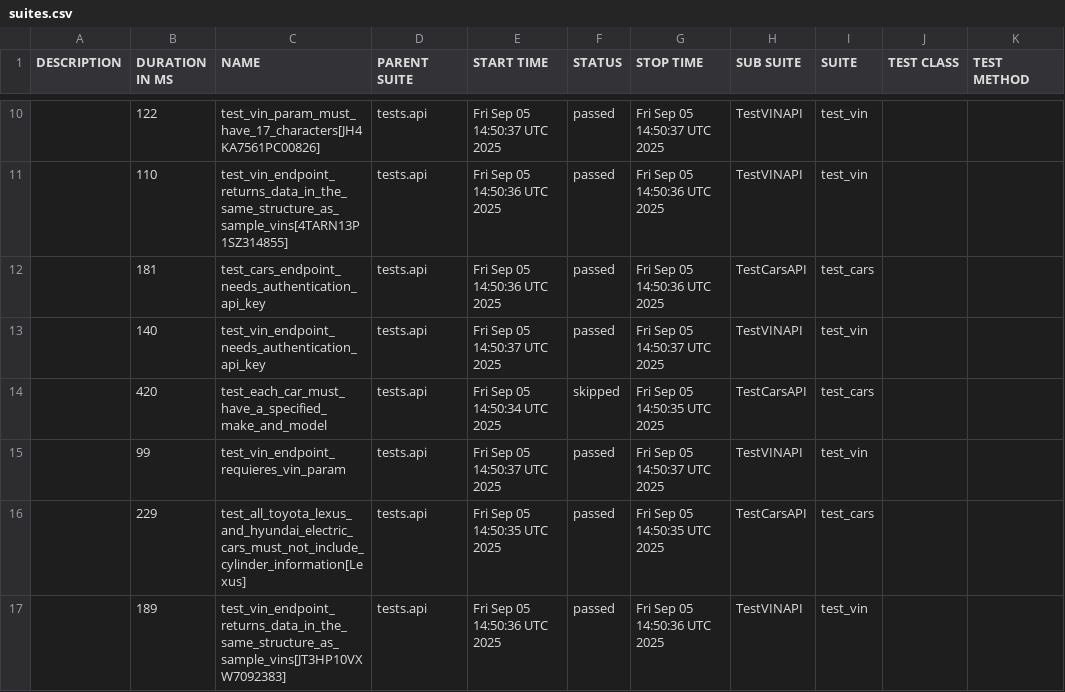
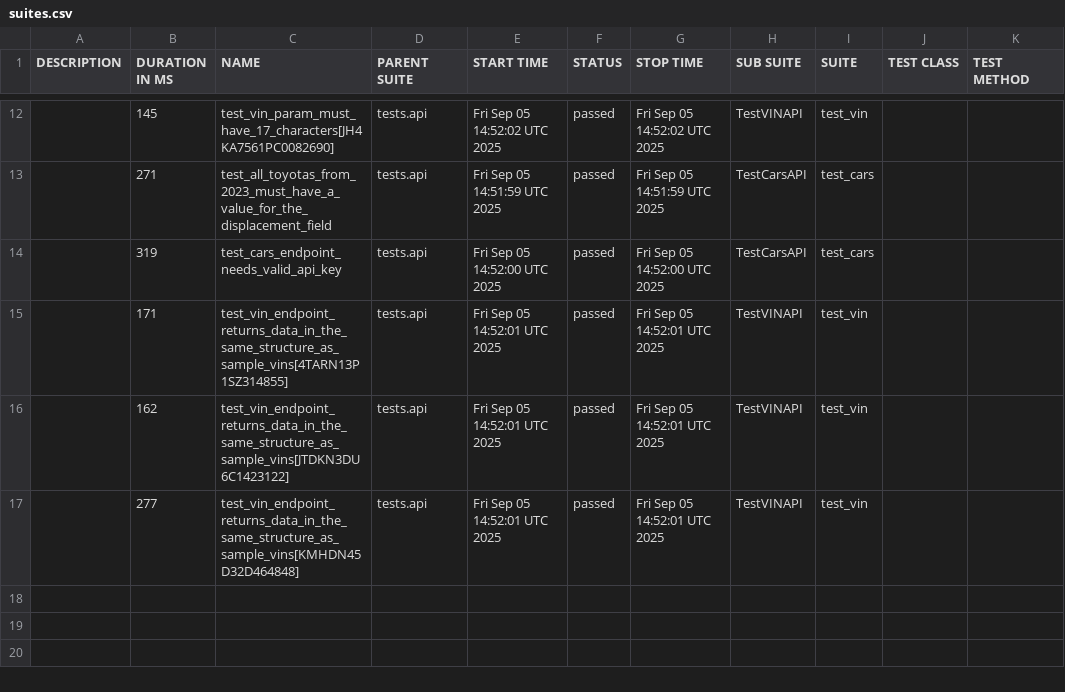
Before and after one commit to yasnowitzz/testing-framework, a CSV file: allure-report/data/suites.csv, drawn as a sheet; only a part is shown, gaps mark what is left out; the diff covers the shown part only.

```diff
--- a/allure-report/data/suites.csv
+++ b/allure-report/data/suites.csv
@@ -10,8 +12,6 @@
-"","122","test_vin_param_must_have_17_characters[JH4KA7561PC00826]","tests.api","Fri Sep 05 14:50:37 UTC 2025","passed","Fri Sep 05 14:50:37 UTC 2025","TestVINAPI","test_vin","",""
-"","110","test_vin_endpoint_returns_data_in_the_same_structure_as_sample_vins[4TARN13P1SZ314855]","tests.api","Fri Sep 05 14:50:36 UTC 2025","passed","Fri Sep 05 14:50:36 UTC 2025","TestVINAPI","test_vin","",""
-"","181","test_cars_endpoint_needs_authentication_api_key","tests.api","Fri Sep 05 14:50:36 UTC 2025","passed","Fri Sep 05 14:50:36 UTC 2025","TestCarsAPI","test_cars","",""
-"","140","test_vin_endpoint_needs_authentication_api_key","tests.api","Fri Sep 05 14:50:37 UTC 2025","passed","Fri Sep 05 14:50:37 UTC 2025","TestVINAPI","test_vin","",""
-"","420","test_each_car_must_have_a_specified_make_and_model","tests.api","Fri Sep 05 14:50:34 UTC 2025","skipped","Fri Sep 05 14:50:35 UTC 2025","TestCarsAPI","test_cars","",""
-"","99","test_vin_endpoint_requieres_vin_param","tests.api","Fri Sep 05 14:50:37 UTC 2025","passed","Fri Sep 05 14:50:37 UTC 2025","TestVINAPI","test_vin","",""
-"","229","test_all_toyota_lexus_and_hyundai_electric_cars_must_not_include_cylinder_information[Lexus]","tests.api","Fri Sep 05 14:50:35 UTC 2025","passed","Fri Sep 05 14:50:35 UTC 2025","TestCarsAPI","test_cars","",""
-"","189","test_vin_endpoint_returns_data_in_the_same_structure_as_sample_vins[JT3HP10VXW7092383]","tests.api","Fri Sep 05 14:50:36 UTC 2025","passed","Fri Sep 05 14:50:36 UTC 2025","TestVINAPI","test_vin","",""
+"","145","test_vin_param_must_have_17_characters[JH4KA7561PC0082690]","tests.api","Fri Sep 05 14:52:02 UTC 2025","passed","Fri Sep 05 14:52:02 UTC 2025","TestVINAPI","test_vin","",""
+"","271","test_all_toyotas_from_2023_must_have_a_value_for_the_displacement_field","tests.api","Fri Sep 05 14:51:59 UTC 2025","passed","Fri Sep 05 14:51:59 UTC 2025","TestCarsAPI","test_cars","",""
+"","319","test_cars_endpoint_needs_valid_api_key","tests.api","Fri Sep 05 14:52:00 UTC 2025","passed","Fri Sep 05 14:52:00 UTC 2025","TestCarsAPI","test_cars","",""
+"","171","test_vin_endpoint_returns_data_in_the_same_structure_as_sample_vins[4TARN13P1SZ314855]","tests.api","Fri Sep 05 14:52:01 UTC 2025","passed","Fri Sep 05 14:52:01 UTC 2025","TestVINAPI","test_vin","",""
+"","162","test_vin_endpoint_returns_data_in_the_same_structure_as_sample_vins[JTDKN3DU6C1423122]","tests.api","Fri Sep 05 14:52:01 UTC 2025","passed","Fri Sep 05 14:52:01 UTC 2025","TestVINAPI","test_vin","",""
+"","277","test_vin_endpoint_returns_data_in_the_same_structure_as_sample_vins[KMHDN45D32D464848]","tests.api","Fri Sep 05 14:52:01 UTC 2025","passed","Fri Sep 05 14:52:01 UTC 2025","TestVINAPI","test_vin","",""
```
Also changed, not shown: 3 added rows, 1 removed row and 29 edited cells elsewhere in this file, allure-report/data/behaviors.csv, 53 other files.
